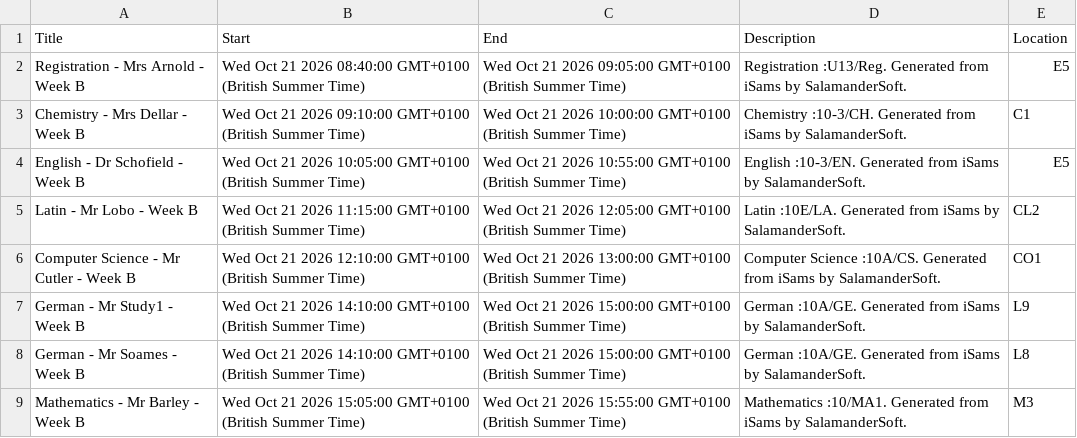
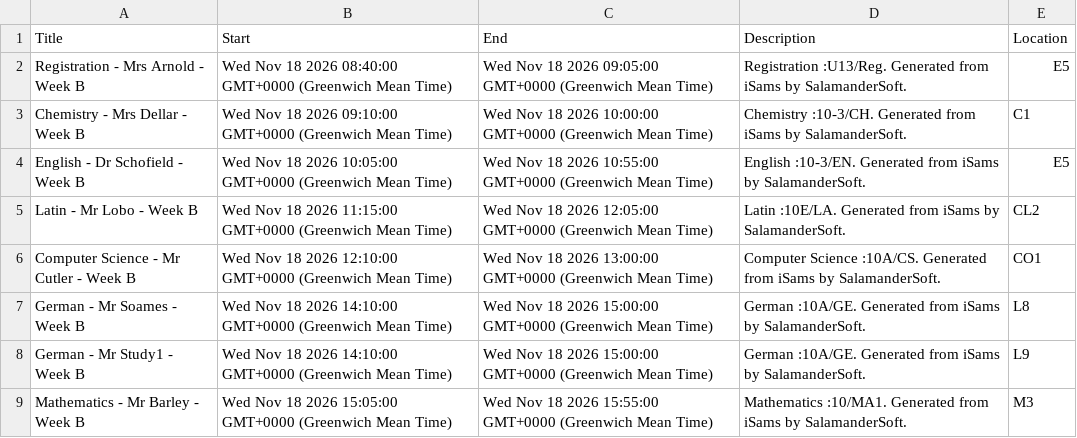
Before and after one commit to BQ8842/test-json-file, a CSV file: export.csv, drawn as a sheet.

Commit message:
Update CSV from Google Sheets

```diff
--- a/export.csv
+++ b/export.csv
@@ -1,9 +1,9 @@
 Title,Start,End,Description,Location
-Registration - Mrs Arnold - Week B,Wed Oct 21 2026 08:40:00 GMT+0100 (British Summer Time),Wed Oct 21 2026 09:05:00 GMT+0100 (British Summer Time),Registration :U13/Reg. Generated from iSams by SalamanderSoft.,E5
-Chemistry - Mrs Dellar - Week B,Wed Oct 21 2026 09:10:00 GMT+0100 (British Summer Time),Wed Oct 21 2026 10:00:00 GMT+0100 (British Summer Time),Chemistry :10-3/CH. Generated from iSams by SalamanderSoft.,C1
-English - Dr Schofield - Week B,Wed Oct 21 2026 10:05:00 GMT+0100 (British Summer Time),Wed Oct 21 2026 10:55:00 GMT+0100 (British Summer Time),English :10-3/EN. Generated from iSams by SalamanderSoft.,E5
-Latin - Mr Lobo - Week B,Wed Oct 21 2026 11:15:00 GMT+0100 (British Summer Time),Wed Oct 21 2026 12:05:00 GMT+0100 (British Summer Time),Latin :10E/LA. Generated from iSams by SalamanderSoft.,CL2
-Computer Science - Mr Cutler - Week B,Wed Oct 21 2026 12:10:00 GMT+0100 (British Summer Time),Wed Oct 21 2026 13:00:00 GMT+0100 (British Summer Time),Computer Science :10A/CS. Generated from iSams by SalamanderSoft.,CO1
-German - Mr Study1 - Week B,Wed Oct 21 2026 14:10:00 GMT+0100 (British Summer Time),Wed Oct 21 2026 15:00:00 GMT+0100 (British Summer Time),German :10A/GE. Generated from iSams by SalamanderSoft.,L9
-German - Mr Soames - Week B,Wed Oct 21 2026 14:10:00 GMT+0100 (British Summer Time),Wed Oct 21 2026 15:00:00 GMT+0100 (British Summer Time),German :10A/GE. Generated from iSams by SalamanderSoft.,L8
-Mathematics - Mr Barley - Week B,Wed Oct 21 2026 15:05:00 GMT+0100 (British Summer Time),Wed Oct 21 2026 15:55:00 GMT+0100 (British Summer Time),Mathematics :10/MA1. Generated from iSams by SalamanderSoft.,M3
+Registration - Mrs Arnold - Week B,Wed Nov 18 2026 08:40:00 GMT+0000 (Greenwich Mean Time),Wed Nov 18 2026 09:05:00 GMT+0000 (Greenwich Mean Time),Registration :U13/Reg. Generated from iSams by SalamanderSoft.,E5
+Chemistry - Mrs Dellar - Week B,Wed Nov 18 2026 09:10:00 GMT+0000 (Greenwich Mean Time),Wed Nov 18 2026 10:00:00 GMT+0000 (Greenwich Mean Time),Chemistry :10-3/CH. Generated from iSams by SalamanderSoft.,C1
+English - Dr Schofield - Week B,Wed Nov 18 2026 10:05:00 GMT+0000 (Greenwich Mean Time),Wed Nov 18 2026 10:55:00 GMT+0000 (Greenwich Mean Time),English :10-3/EN. Generated from iSams by SalamanderSoft.,E5
+Latin - Mr Lobo - Week B,Wed Nov 18 2026 11:15:00 GMT+0000 (Greenwich Mean Time),Wed Nov 18 2026 12:05:00 GMT+0000 (Greenwich Mean Time),Latin :10E/LA. Generated from iSams by SalamanderSoft.,CL2
+Computer Science - Mr Cutler - Week B,Wed Nov 18 2026 12:10:00 GMT+0000 (Greenwich Mean Time),Wed Nov 18 2026 13:00:00 GMT+0000 (Greenwich Mean Time),Computer Science :10A/CS. Generated from iSams by SalamanderSoft.,CO1
+German - Mr Soames - Week B,Wed Nov 18 2026 14:10:00 GMT+0000 (Greenwich Mean Time),Wed Nov 18 2026 15:00:00 GMT+0000 (Greenwich Mean Time),German :10A/GE. Generated from iSams by SalamanderSoft.,L8
+German - Mr Study1 - Week B,Wed Nov 18 2026 14:10:00 GMT+0000 (Greenwich Mean Time),Wed Nov 18 2026 15:00:00 GMT+0000 (Greenwich Mean Time),German :10A/GE. Generated from iSams by SalamanderSoft.,L9
+Mathematics - Mr Barley - Week B,Wed Nov 18 2026 15:05:00 GMT+0000 (Greenwich Mean Time),Wed Nov 18 2026 15:55:00 GMT+0000 (Greenwich Mean Time),Mathematics :10/MA1. Generated from iSams by SalamanderSoft.,M3
```
